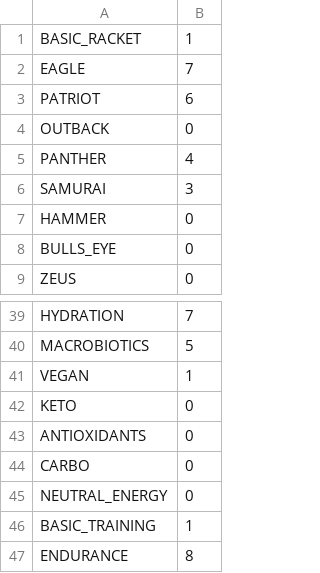
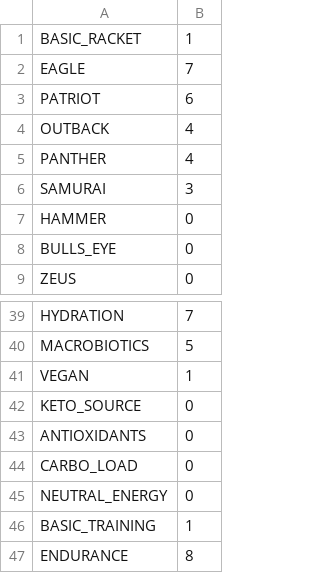
Before and after one commit to StephaneWeber/TennisApp, a CSV file: src/main/resources/data/owned_gear.csv, drawn as a sheet; only a part is shown, gaps mark what is left out.

Commit message:
Added outback to owned gear

```diff
--- a/src/main/resources/data/owned_gear.csv
+++ b/src/main/resources/data/owned_gear.csv
@@ -3,3 +3,3 @@ EAGLE,7
 PATRIOT,6
-OUTBACK,0
+OUTBACK,4
 PANTHER,4
@@ -41,5 +41,5 @@ MACROBIOTICS,5
 VEGAN,1
-KETO,0
+KETO_SOURCE,0
 ANTIOXIDANTS,0
-CARBO,0
+CARBO_LOAD,0
 NEUTRAL_ENERGY,0
```
